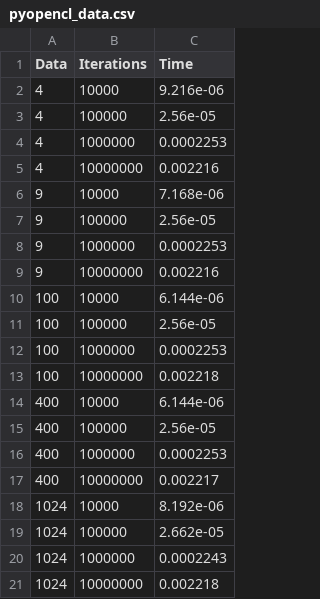
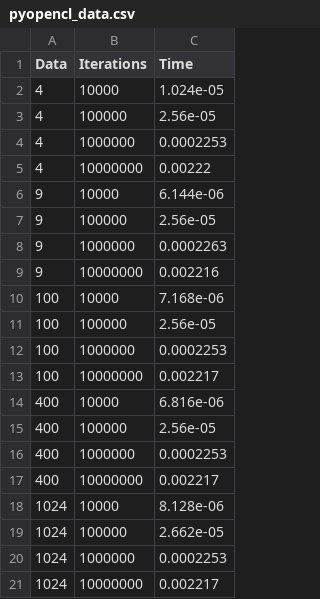
Before and after one commit to jacobldavis/CubicInterpolation, a CSV file: results/pyopencl_data.csv, drawn as a sheet.

```diff
--- a/results/pyopencl_data.csv
+++ b/results/pyopencl_data.csv
@@ -1,15 +1,15 @@
 Data,Iterations,Time
-4,10000,9.216e-06
+4,10000,1.024e-05
 4,100000,2.56e-05
 4,1000000,0.0002253
-4,10000000,0.002216
-9,10000,7.168e-06
+4,10000000,0.00222
+9,10000,6.144e-06
 9,100000,2.56e-05
-9,1000000,0.0002253
+9,1000000,0.0002263
 9,10000000,0.002216
-100,10000,6.144e-06
+100,10000,7.168e-06
 100,100000,2.56e-05
 100,1000000,0.0002253
-100,10000000,0.002218
-400,10000,6.144e-06
+100,10000000,0.002217
+400,10000,6.816e-06
 400,100000,2.56e-05
@@ -17,5 +17,5 @@ Data,Iterations,Time
 400,10000000,0.002217
-1024,10000,8.192e-06
+1024,10000,8.128e-06
 1024,100000,2.662e-05
-1024,1000000,0.0002243
-1024,10000000,0.002218
+1024,1000000,0.0002253
+1024,10000000,0.002217
```
Also changed, not shown: 1 other file.
